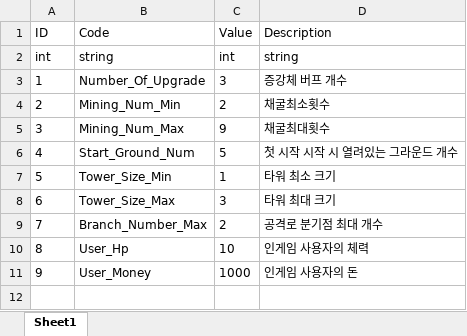
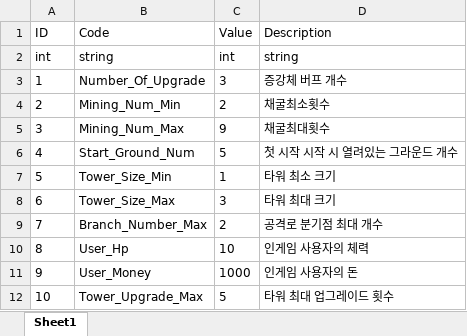
Before and after one commit to ChoWook/PlumTowerDefecne, an Excel workbook: Design/DataTable/GlobalSystem.xlsx, sheet Sheet1, drawn as a sheet; values as stored, in another font and other column widths than the file's, no borders; the diff names each change by its address in the sheet, - before the commit and + after, or states it on an @@ line.

Commit message:
신동훈 GlobalSystem 수정

```diff
--- a/Design/DataTable/GlobalSystem.xlsx (sheet Sheet1)
+++ b/Design/DataTable/GlobalSystem.xlsx (sheet Sheet1)
+row 12: 10 | Tower_Upgrade_Max | 5 | 타워 최대 업그레이드 횟수
```
